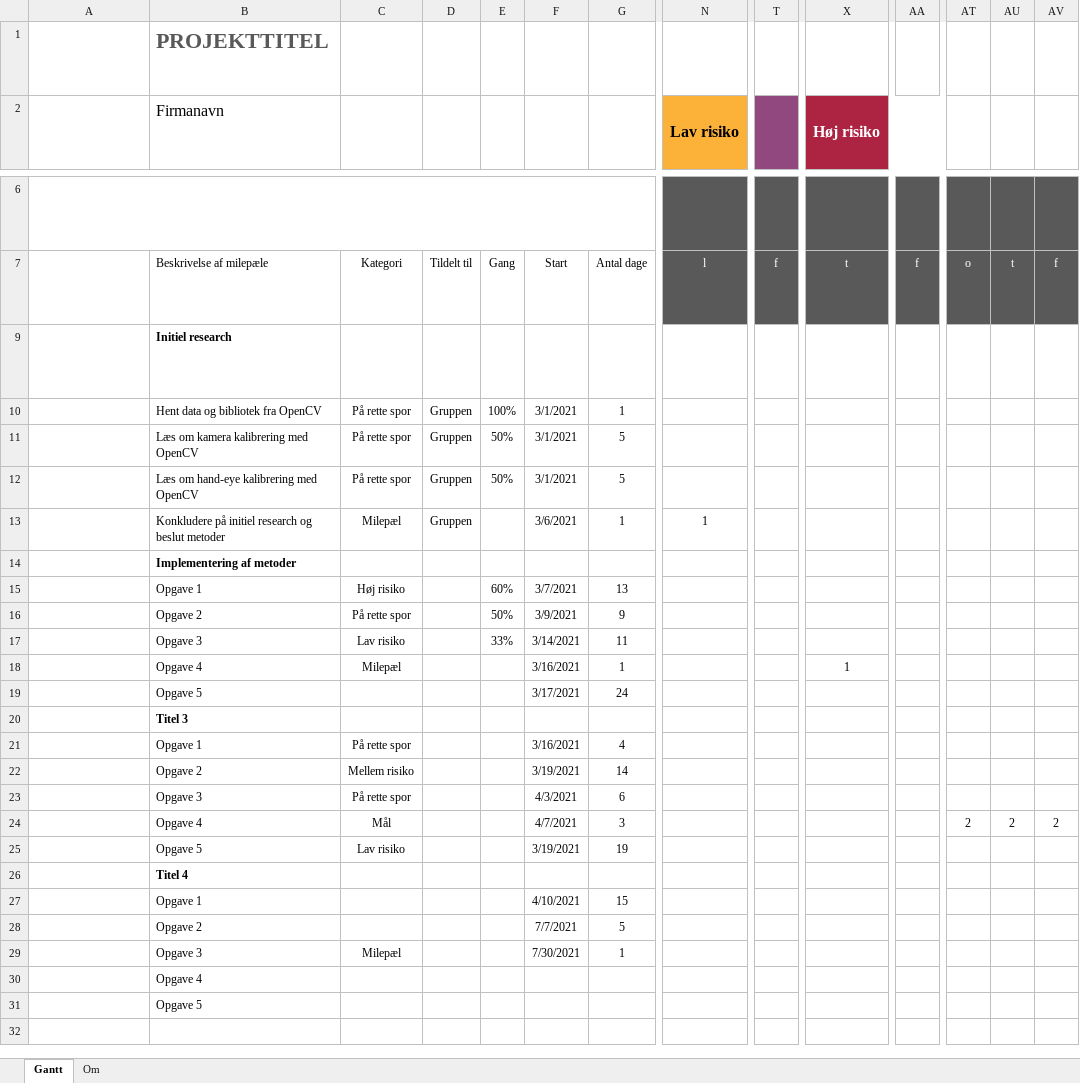
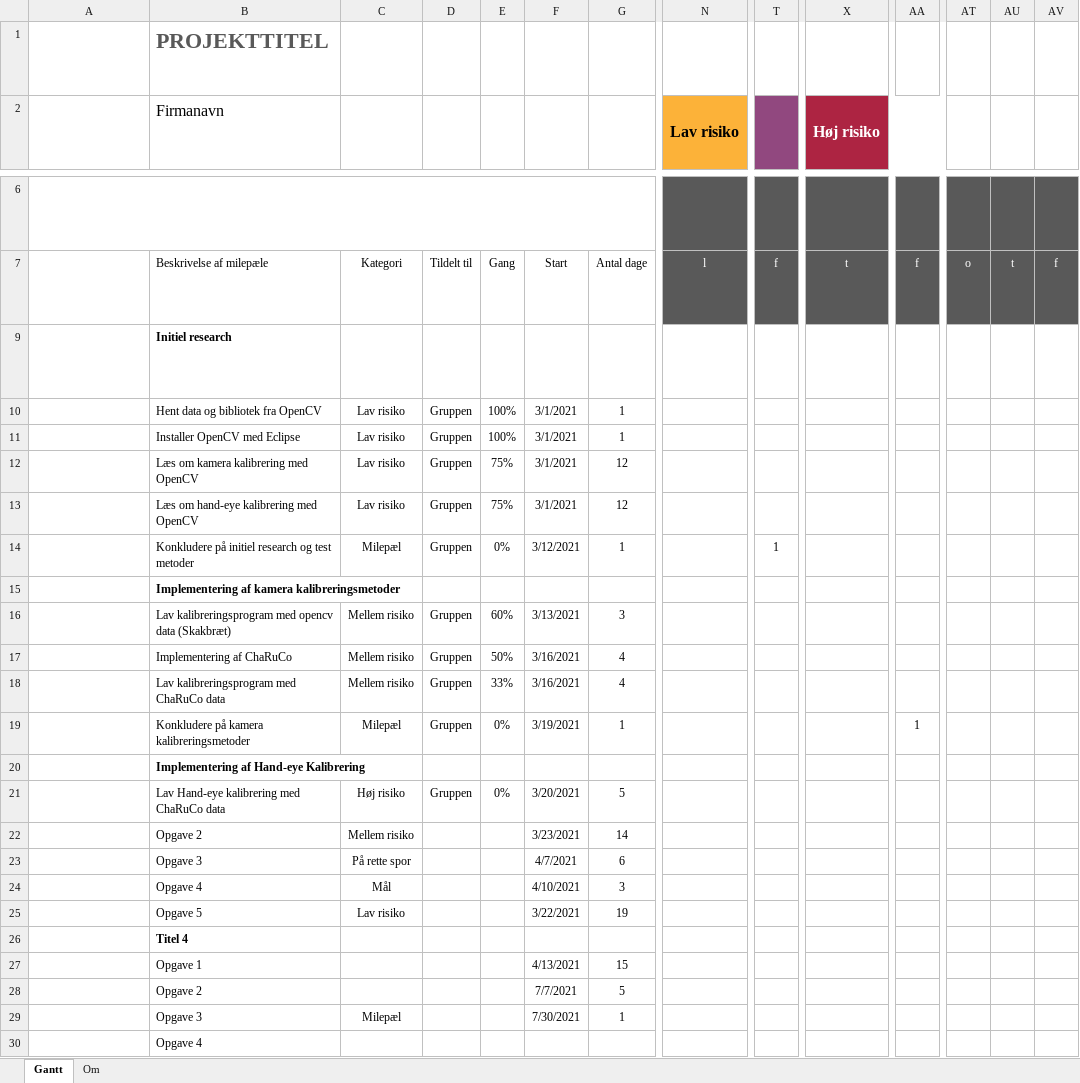
Before and after one commit to fjederholdt/Afgangsprojekt, an Excel workbook: Gantt Chart.xlsx, sheet Gantt, drawn as a sheet; only a part is shown, gaps mark what is left out; the shorter side is filled out with more unchanged rows; long unchanged cells end in …; values as stored, in another font and other column widths than the file's, no borders; charts and pictures and conditional formats and table styles not drawn; removed rows and columns are numbered as before the commit, all else as after; rows hold the shown columns only; the diff names each change by its address in the sheet, - before the commit and + after, or states it on an @@ line.

Commit message:
updated Gantt chart

```diff
--- a/Gantt Chart.xlsx (sheet Gantt)
+++ b/Gantt Chart.xlsx (sheet Gantt)
-C10: På rette spor
+C10: Lav risiko
+row 11:  | Installer OpenCV med Eclipse | Lav risiko | Gruppen | 100% | 3/1/2021 | 1
-C12:C13: På rette spor
+C12:C13: Lav risiko
-E12:E13: 50%
+E12:E13: 75%
-G12:G13: 5
+G12:G13: 12
-B14 (Firmanavn): …research og beslut metoder
+B14 (Firmanavn): …research og test metoder
-E14: (empty)
+E14: 0%
-F14: 3/6/2021
+F14: 3/12/2021
-N14 (Lav risiko): 1
+N14 (Lav risiko): (empty)
-T14: (empty)
+T14: 1
-B15 (Firmanavn): Implementering af metoder
+B15 (Firmanavn): Implementering af kamera kalibreringsmetoder
-row 15:  | Opgave 1 | Høj risiko |  | 60% | 3/7/2021 | 13
-row 16:  | Opgave 2 | På rette spor |  | 50% | 3/9/2021 | 9
-row 17:  | Opgave 3 | Lav risiko |  | 33% | 3/14/2021 | 11
-row 18:  | Opgave 4 | Milepæl |  |  | 3/16/2021 | 1 |  |  | 1
-row 19:  | Opgave 5 |  |  |  | 3/17/2021 | 24
+row 16:  | Lav kalibreringsprogram med opencv data (Skakbræt) | Mellem risiko | Gruppen | 60% | 3/13/2021 | 3
+row 17:  | Implementering af ChaRuCo | Mellem risiko | Gruppen | 50% | 3/16/2021 | 4
+row 18:  | Lav kalibreringsprogram med ChaRuCo data | Mellem risiko | Gruppen | 33% | 3/16/2021 | 4
+row 19:  | Konkludere på kamera kalibreringsmetoder | Milepæl | Gruppen | 0% | 3/19/2021 | 1 |  |  |  | 1
-B20 (Firmanavn): Titel 3
+B20 (Firmanavn): Implementering af Hand-eye Kalibrering
-row 21:  | Opgave 1 | På rette spor |  |  | 3/16/2021 | 4
+row 21:  | Lav Hand-eye kalibrering med ChaRuCo data | Høj risiko | Gruppen | 0% | 3/20/2021 | 5
-F22: 3/19/2021
+F22: 3/23/2021
-F23: 4/3/2021
+F23: 4/7/2021
-row 24:  | Opgave 4 | Mål |  |  | 4/7/2021 | 3 |  |  |  |  | 2 | 2 | 2
+row 24:  | Opgave 4 | Mål |  |  | 4/10/2021 | 3
-F25: 3/19/2021
+F25: 3/22/2021
-F27: 4/10/2021
+F27: 4/13/2021
```
Also changed, not shown: formulas that keep their value, charts or pictures, 55 other files.
